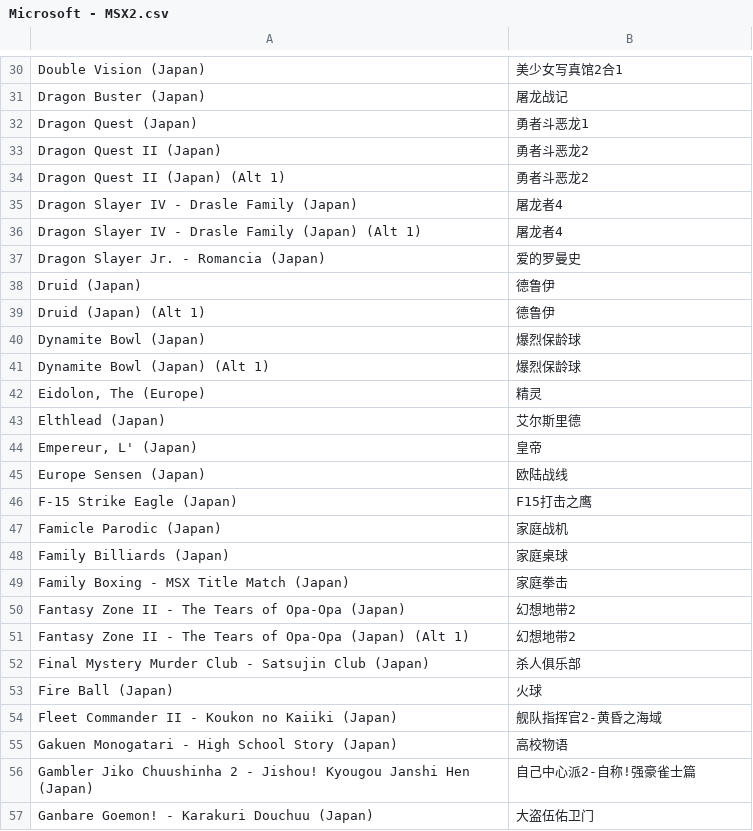
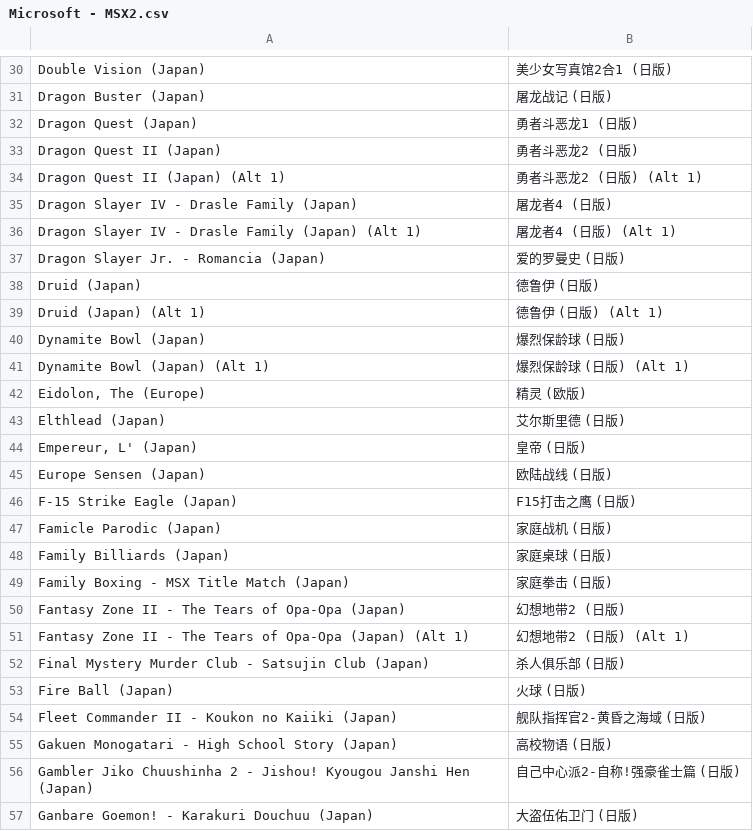
Before and after one commit to yingw/rom-name-cn, a CSV file: Microsoft - MSX2.csv, drawn as a sheet; only a part is shown, gaps mark what is left out; the diff covers the shown part only; the diff names each change by its address in the sheet, - before the commit and + after, or states it on an @@ line.

```diff
--- a/Microsoft - MSX2.csv
+++ b/Microsoft - MSX2.csv
-B30: 美少女写真馆2合1
+B30: 美少女写真馆2合1 (日版)
-B31: 屠龙战记
+B31: 屠龙战记 (日版)
-B32: 勇者斗恶龙1
+B32: 勇者斗恶龙1 (日版)
-B33: 勇者斗恶龙2
+B33: 勇者斗恶龙2 (日版)
-B34: 勇者斗恶龙2
+B34: 勇者斗恶龙2 (日版) (Alt 1)
-B35: 屠龙者4
+B35: 屠龙者4 (日版)
-B36: 屠龙者4
+B36: 屠龙者4 (日版) (Alt 1)
-B37: 爱的罗曼史
+B37: 爱的罗曼史 (日版)
-B38: 德鲁伊
+B38: 德鲁伊 (日版)
-B39: 德鲁伊
+B39: 德鲁伊 (日版) (Alt 1)
-B40: 爆烈保龄球
+B40: 爆烈保龄球 (日版)
-B41: 爆烈保龄球
+B41: 爆烈保龄球 (日版) (Alt 1)
-B42: 精灵
+B42: 精灵 (欧版)
-B43: 艾尔斯里德
+B43: 艾尔斯里德 (日版)
-B44: 皇帝
+B44: 皇帝 (日版)
-B45: 欧陆战线
+B45: 欧陆战线 (日版)
-B46: F15打击之鹰
+B46: F15打击之鹰 (日版)
-B47: 家庭战机
+B47: 家庭战机 (日版)
-B48: 家庭桌球
+B48: 家庭桌球 (日版)
-B49: 家庭拳击
+B49: 家庭拳击 (日版)
-B50: 幻想地带2
+B50: 幻想地带2 (日版)
-B51: 幻想地带2
+B51: 幻想地带2 (日版) (Alt 1)
-B52: 杀人俱乐部
+B52: 杀人俱乐部 (日版)
-B53: 火球
+B53: 火球 (日版)
-B54: 舰队指挥官2-黄昏之海域
+B54: 舰队指挥官2-黄昏之海域 (日版)
-B55: 高校物语
+B55: 高校物语 (日版)
-B56: 自己中心派2-自称!强豪雀士篇
+B56: 自己中心派2-自称!强豪雀士篇 (日版)
-B57: 大盗伍佑卫门
+B57: 大盗伍佑卫门 (日版)
```
Also changed, not shown: 167 edited cells elsewhere in this file.
